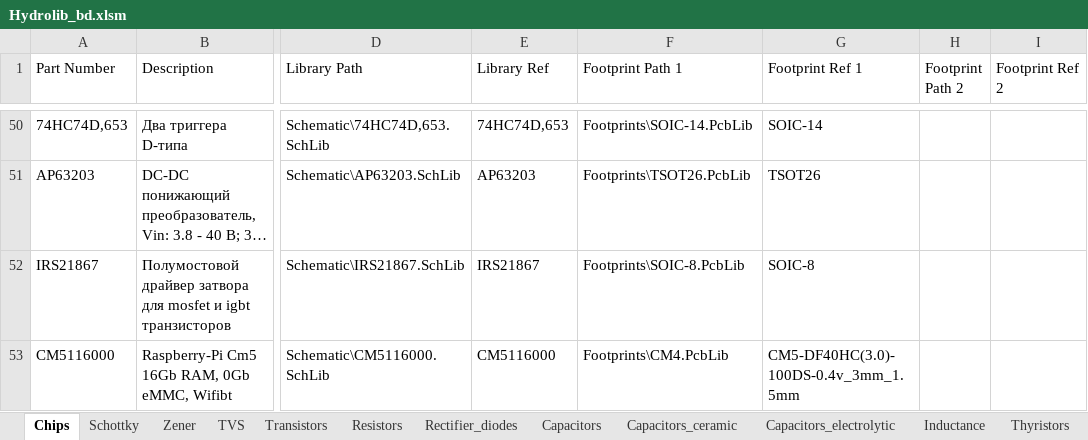
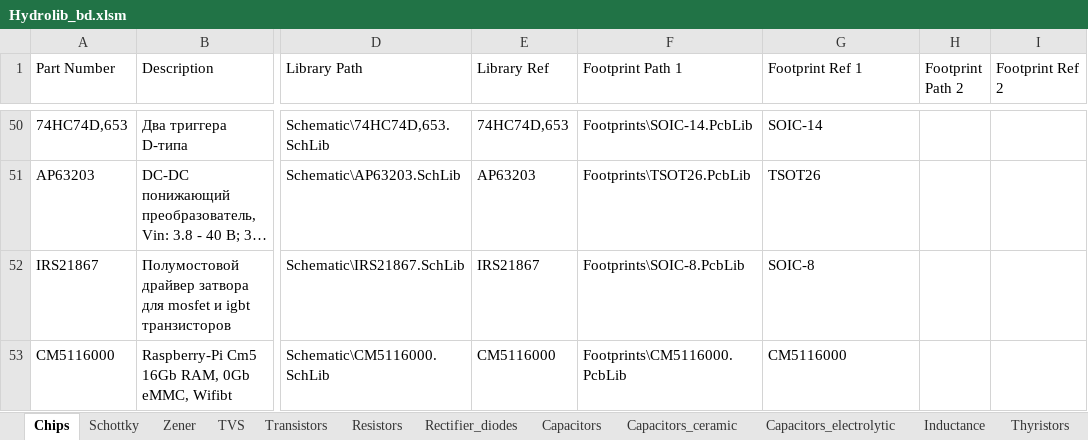
Before and after one commit to hydronautics-team/Hydrolib, an Excel workbook: Database/Hydrolib_bd.xlsm, sheet Chips, drawn as a sheet; only a part is shown, gaps mark what is left out; long unchanged cells end in …; values as stored, in another font and other column widths than the file's, no borders; table styles not drawn; the diff names each change by its address in the sheet, - before the commit and + after, or states it on an @@ line.

```diff
--- a/Database/Hydrolib_bd.xlsm (sheet Chips)
+++ b/Database/Hydrolib_bd.xlsm (sheet Chips)
-F53 (Footprint Path 1): Footprints\CM4.PcbLib
+F53 (Footprint Path 1): Footprints\CM5116000.PcbLib
-G53 (Footprint Ref 1): CM5-DF40HC(3.0)-100DS-0.4v_3mm_1.5mm
+G53 (Footprint Ref 1): CM5116000
```
Also changed, not shown: sheet Connectors, 8 other files.
